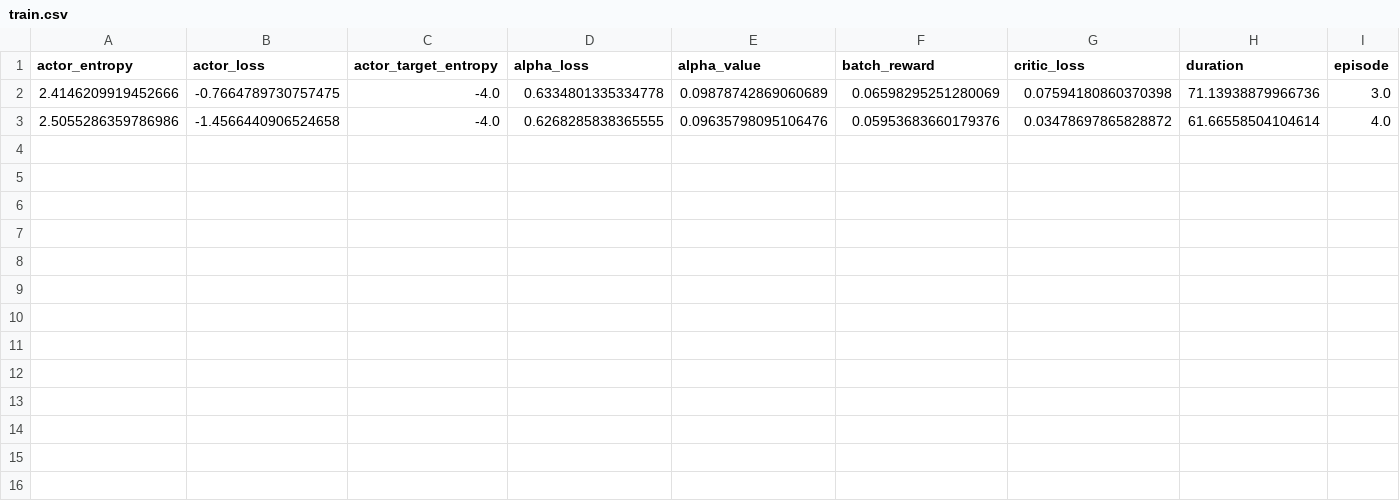
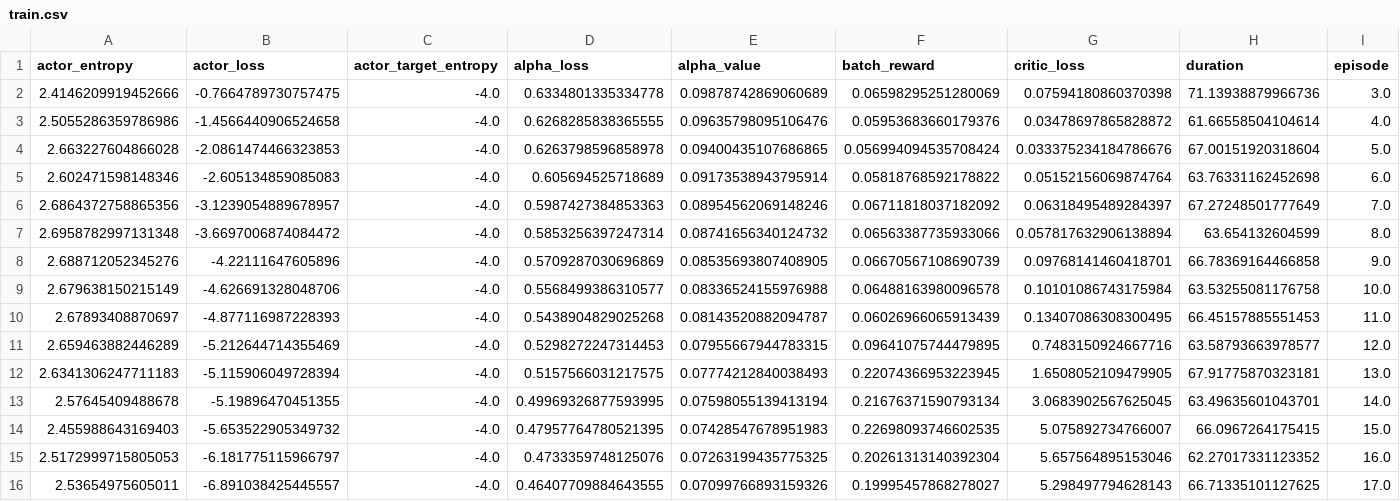
Before and after one commit to anoop-rehman/MVD_experiments, a CSV file: runs/metaworld_soccer_drq_mvd/42/train.csv, drawn as a sheet; only a part is shown; rows hold the shown columns only; the diff names each change by its address in the sheet, - before the commit and + after, or states it on an @@ line.

Commit message:
logs: add more logs from the metaworld mvd run

```diff
--- a/runs/metaworld_soccer_drq_mvd/42/train.csv
+++ b/runs/metaworld_soccer_drq_mvd/42/train.csv
+row 4: 2.663227604866028 | -2.0861474466323853 | -4.0 | 0.6263798596858978 | 0.09400435107686865 | 0.056994094535708424 | 0.033375234184786676 | 67.00151920318604 | 5.0
+row 5: 2.602471598148346 | -2.605134859085083 | -4.0 | 0.605694525718689 | 0.09173538943795914 | 0.05818768592178822 | 0.05152156069874764 | 63.76331162452698 | 6.0
+row 6: 2.6864372758865356 | -3.1239054889678957 | -4.0 | 0.5987427384853363 | 0.08954562069148246 | 0.06711818037182092 | 0.06318495489284397 | 67.27248501777649 | 7.0
+row 7: 2.6958782997131348 | -3.6697006874084472 | -4.0 | 0.5853256397247314 | 0.08741656340124732 | 0.06563387735933066 | 0.057817632906138894 | 63.654132604599 | 8.0
+row 8: 2.688712052345276 | -4.22111647605896 | -4.0 | 0.5709287030696869 | 0.08535693807408905 | 0.06670567108690739 | 0.09768141460418701 | 66.78369164466858 | 9.0
+row 9: 2.679638150215149 | -4.626691328048706 | -4.0 | 0.5568499386310577 | 0.08336524155976988 | 0.06488163980096578 | 0.10101086743175984 | 63.53255081176758 | 10.0
+row 10: 2.67893408870697 | -4.877116987228393 | -4.0 | 0.5438904829025268 | 0.08143520882094787 | 0.06026966065913439 | 0.13407086308300495 | 66.45157885551453 | 11.0
+row 11: 2.659463882446289 | -5.212644714355469 | -4.0 | 0.5298272247314453 | 0.07955667944783315 | 0.09641075744479895 | 0.7483150924667716 | 63.58793663978577 | 12.0
+row 12: 2.6341306247711183 | -5.115906049728394 | -4.0 | 0.5157566031217575 | 0.07774212840038493 | 0.22074366953223945 | 1.6508052109479905 | 67.91775870323181 | 13.0
+row 13: 2.57645409488678 | -5.19896470451355 | -4.0 | 0.49969326877593995 | 0.07598055139413194 | 0.21676371590793134 | 3.0683902567625045 | 63.49635601043701 | 14.0
+row 14: 2.455988643169403 | -5.653522905349732 | -4.0 | 0.47957764780521395 | 0.07428547678951983 | 0.22698093746602535 | 5.075892734766007 | 66.0967264175415 | 15.0
+row 15: 2.5172999715805053 | -6.181775115966797 | -4.0 | 0.4733359748125076 | 0.07263199435775325 | 0.20261313140392304 | 5.657564895153046 | 62.27017331123352 | 16.0
+row 16: 2.53654975605011 | -6.891038425445557 | -4.0 | 0.46407709884643555 | 0.07099766893159326 | 0.19995457868278027 | 5.298497794628143 | 66.71335101127625 | 17.0
```
Also changed, not shown: 1 other file.
